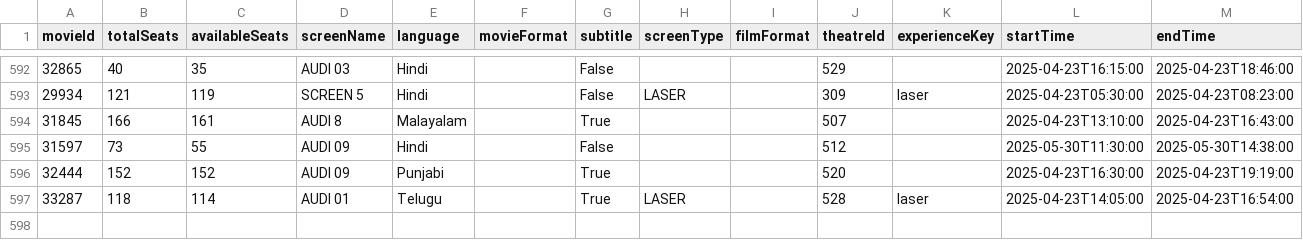
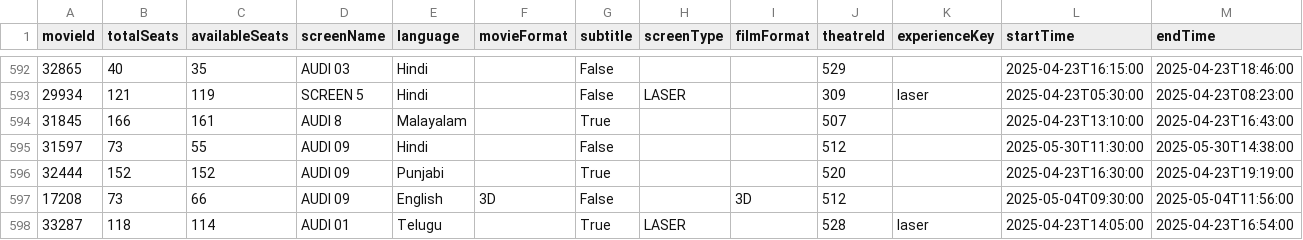
Before and after one commit to blr-today/ingest, a CSV file: out/pvr-sessions.csv, drawn as a sheet; only a part is shown, gaps mark what is left out.

```diff
--- a/out/pvr-sessions.csv
+++ b/out/pvr-sessions.csv
@@ -596,2 +596,3 @@ movieId,totalSeats,availableSeats,screenName,language,movieFormat,subtitle,scree
 32444,152,152,AUDI 09,Punjabi,,True,,,520,,2025-04-23T16:30:00,2025-04-23T19:19:00
+17208,73,66,AUDI 09,English,3D,False,,3D,512,,2025-05-04T09:30:00,2025-05-04T11:56:00
 33287,118,114,AUDI 01,Telugu,,True,LASER,,528,laser,2025-04-23T14:05:00,2025-04-23T16:54:00
```
Also changed, not shown: out/pvr-movies.csv, 4 other files.
